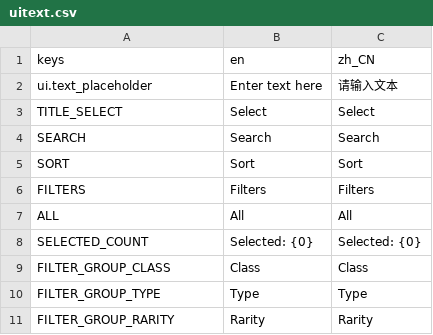
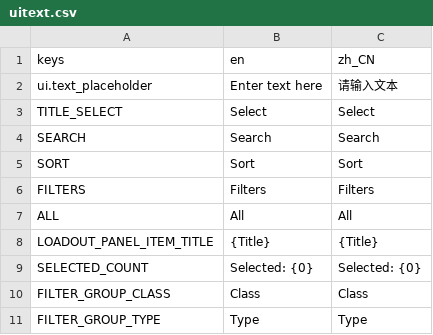
Before and after one commit to qw2341/Loadout-Mod-2, a CSV file: Loadout/localization/uitext.csv, drawn as a sheet; only a part is shown; the shorter side is filled out with more unchanged rows; the diff names each change by its address in the sheet, - before the commit and + after, or states it on an @@ line.

```diff
--- a/Loadout/localization/uitext.csv
+++ b/Loadout/localization/uitext.csv
+row 8: LOADOUT_PANEL_ITEM_TITLE | {Title} | {Title}
```
Also changed, not shown: 2 other files.
